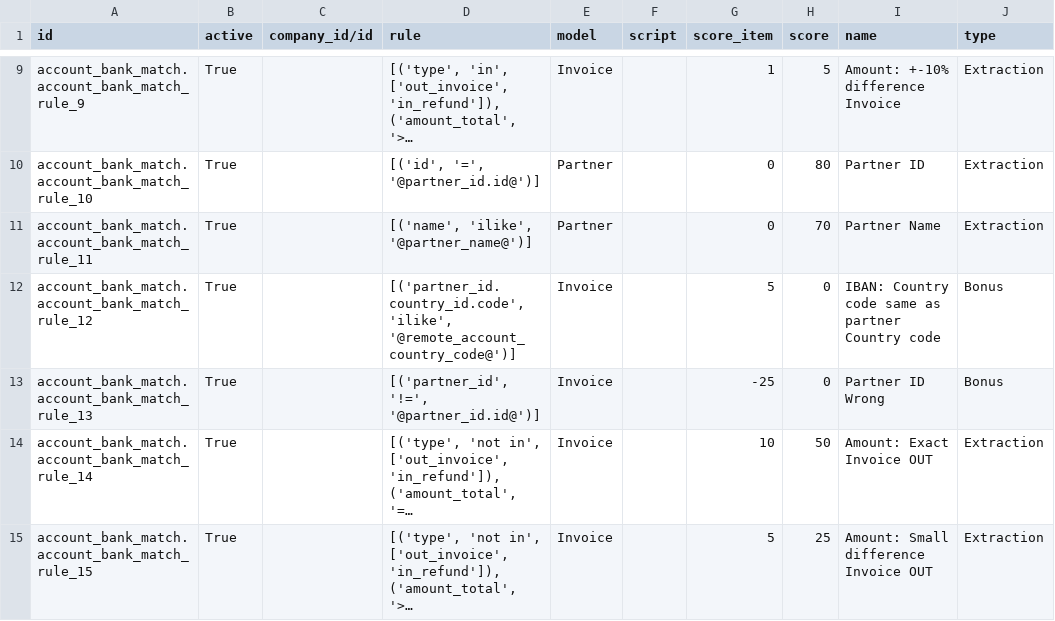
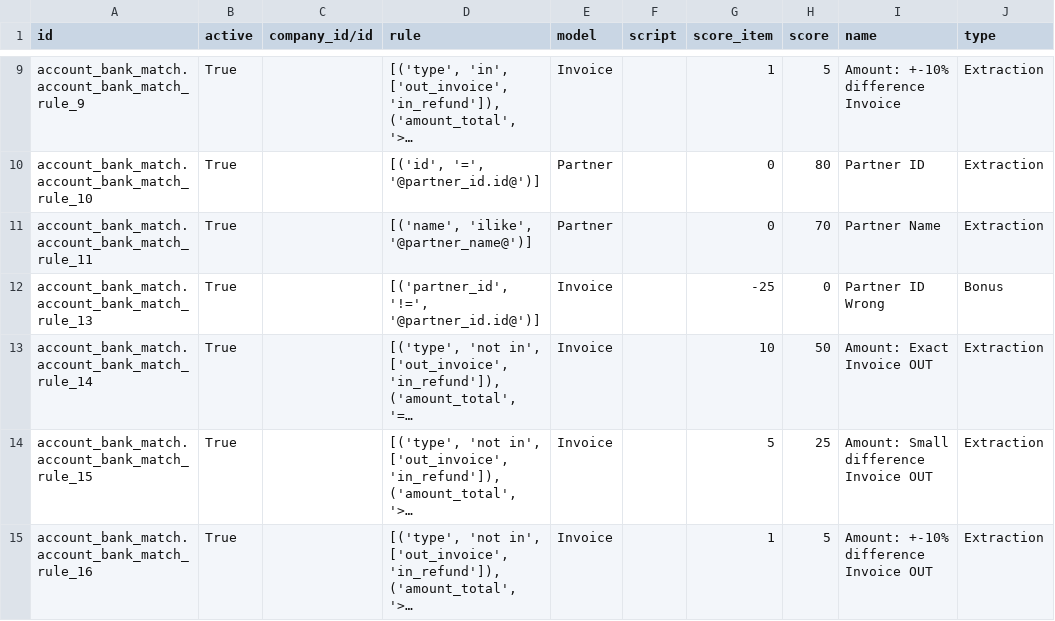
Before and after one commit to 1200wd/1200wd_addons, a CSV file: account_bank_match/data/account.bank.match.rule.csv, drawn as a sheet; only a part is shown, gaps mark what is left out; the shorter side is filled out with more unchanged rows; long unchanged cells end in ….

Commit message:
[FIX] Reconcile error when contact persons are used as partner in invoice

```diff
--- a/account_bank_match/data/account.bank.match.rule.csv
+++ b/account_bank_match/data/account.bank.match.rule.csv
@@ -11,3 +11,2 @@
 "account_bank_match.account_bank_match_rule_11","True","","[('name', 'ilike', '@partner_name@')]","Partner","","0","70","Partner Name","Extraction"
-"account_bank_match.account_bank_match_rule_12","True","","[('partner_id.country_id.code', 'ilike', '@remote_account_country_code@')]","Invoice","","5","0","IBAN: Country code same as partner Country code","Bonus"
 "account_bank_match.account_bank_match_rule_13","True","","[('partner_id', '!=', '@partner_id.id@')]","Invoice","","-25","0","Partner ID Wrong","Bonus"
```
Also changed, not shown: 1 other file.
